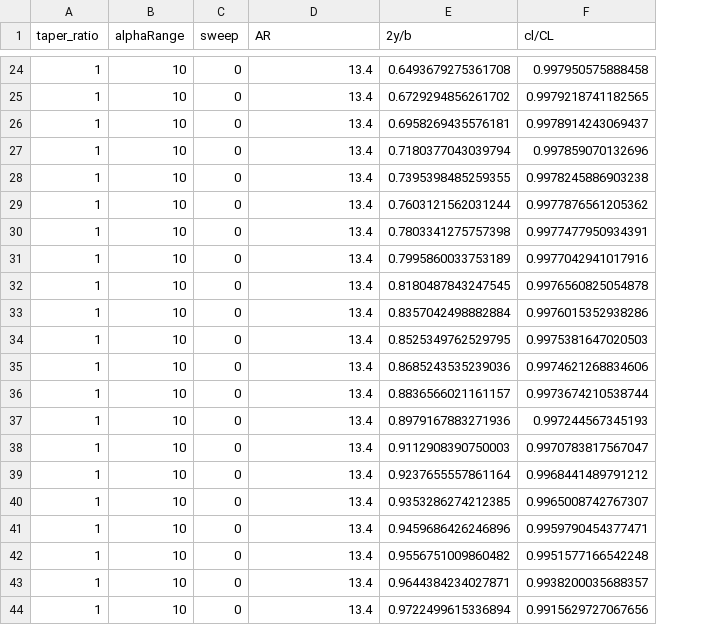
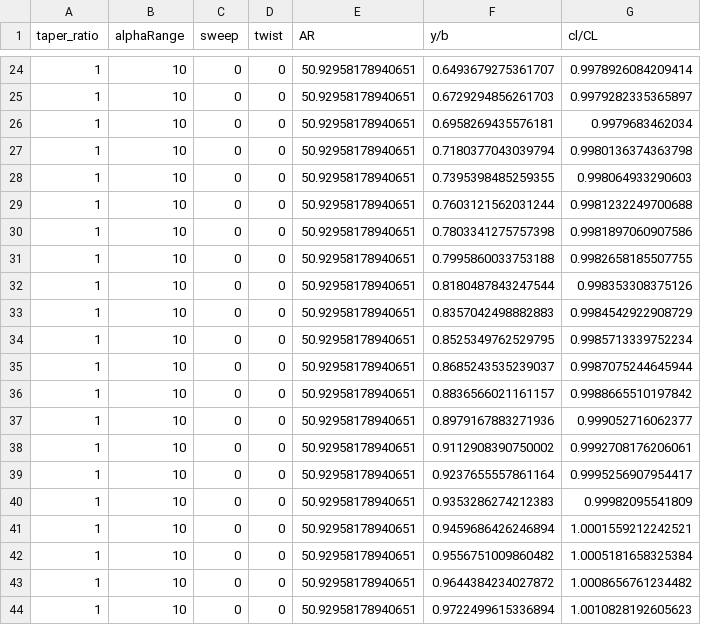
Before and after one commit to Tinynja/AER8270-TD3, a CSV file: data/q1e-ii.csv, drawn as a sheet; only a part is shown, gaps mark what is left out; addresses are those after the commit; the diff covers the shown part only; the diff names each change by its address in the sheet, - before the commit and + after, or states it on an @@ line.

```diff
--- a/data/q1e-ii.csv
+++ b/data/q1e-ii.csv
+column D (twist), rows 24-44: all 0
-F1: 2y/b
+F1: y/b
-E24:E44 (AR): 13.4
+E24:E44 (AR): 50.92958178940651
-F24 (y/b): 0.6493679275361708
+F24 (y/b): 0.6493679275361707
-G24 (cl/CL): 0.997950575888458
+G24 (cl/CL): 0.9978926084209414
-F25 (y/b): 0.6729294856261702
+F25 (y/b): 0.6729294856261703
-G25 (cl/CL): 0.9979218741182565
+G25 (cl/CL): 0.9979282335365897
-G26 (cl/CL): 0.9978914243069437
+G26 (cl/CL): 0.9979683462034
-G27 (cl/CL): 0.997859070132696
+G27 (cl/CL): 0.9980136374363798
-G28 (cl/CL): 0.9978245886903238
+G28 (cl/CL): 0.998064933290603
-G29 (cl/CL): 0.9977876561205362
+G29 (cl/CL): 0.9981232249700688
-G30 (cl/CL): 0.9977477950934391
+G30 (cl/CL): 0.9981897060907586
-F31 (y/b): 0.7995860033753189
+F31 (y/b): 0.7995860033753188
-G31 (cl/CL): 0.9977042941017916
+G31 (cl/CL): 0.9982658185507755
-F32 (y/b): 0.8180487843247545
+F32 (y/b): 0.8180487843247544
-G32 (cl/CL): 0.9976560825054878
+G32 (cl/CL): 0.998353308375126
-F33 (y/b): 0.8357042498882884
+F33 (y/b): 0.8357042498882883
-G33 (cl/CL): 0.9976015352938286
+G33 (cl/CL): 0.9984542922908729
-G34 (cl/CL): 0.9975381647020503
+G34 (cl/CL): 0.9985713339752234
-F35 (y/b): 0.8685243535239036
+F35 (y/b): 0.8685243535239037
-G35 (cl/CL): 0.9974621268834606
+G35 (cl/CL): 0.9987075244645944
-G36 (cl/CL): 0.9973674210538744
+G36 (cl/CL): 0.9988665510197842
-G37 (cl/CL): 0.997244567345193
+G37 (cl/CL): 0.999052716062377
-F38 (y/b): 0.9112908390750003
+F38 (y/b): 0.9112908390750002
-G38 (cl/CL): 0.9970783817567047
+G38 (cl/CL): 0.9992708176206061
-G39 (cl/CL): 0.9968441489791212
+G39 (cl/CL): 0.9995256907954417
-F40 (y/b): 0.9353286274212385
+F40 (y/b): 0.9353286274212383
-G40 (cl/CL): 0.9965008742767307
+G40 (cl/CL): 0.99982095541809
-F41 (y/b): 0.9459686426246896
+F41 (y/b): 0.9459686426246894
-G41 (cl/CL): 0.9959790454377471
+G41 (cl/CL): 1.0001559212242521
-G42 (cl/CL): 0.9951577166542248
+G42 (cl/CL): 1.0005181658325384
-F43 (y/b): 0.9644384234027871
+F43 (y/b): 0.9644384234027872
-G43 (cl/CL): 0.9938200035688357
+G43 (cl/CL): 1.0008656761234482
-G44 (cl/CL): 0.9915629727067656
+G44 (cl/CL): 1.0010828192605623
```
Also changed, not shown: 71 edited cells elsewhere in this file, data/q1c.csv, data/q1d.csv, 11 other files.
